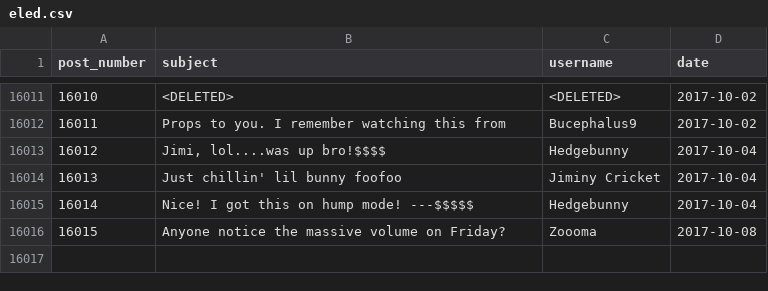
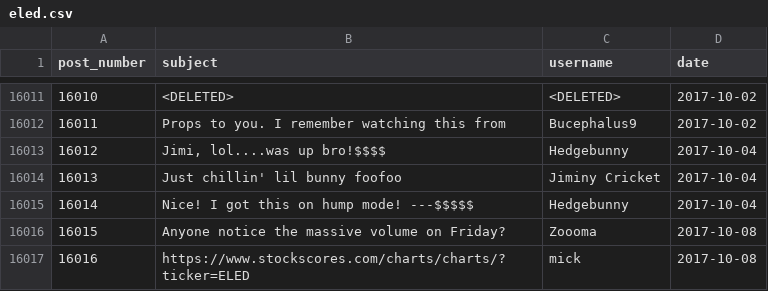
Before and after one commit to schustda/Penny-Stock-Predictor, a CSV file: data/raw_data/ihub/message_boards/eled.csv, drawn as a sheet; only a part is shown, gaps mark what is left out.

```diff
--- a/data/raw_data/ihub/message_boards/eled.csv
+++ b/data/raw_data/ihub/message_boards/eled.csv
@@ -16016 +16016,2 @@ post_number,subject,username,date
 16015,Anyone notice the massive volume on Friday?,Zoooma,2017-10-08
+16016,https://www.stockscores.com/charts/charts/?ticker=ELED,mick,2017-10-08
```
Also changed, not shown: data/data/stbv.csv, data/raw_data/ihub/message_boards/cnxs.csv, 17 other files.
